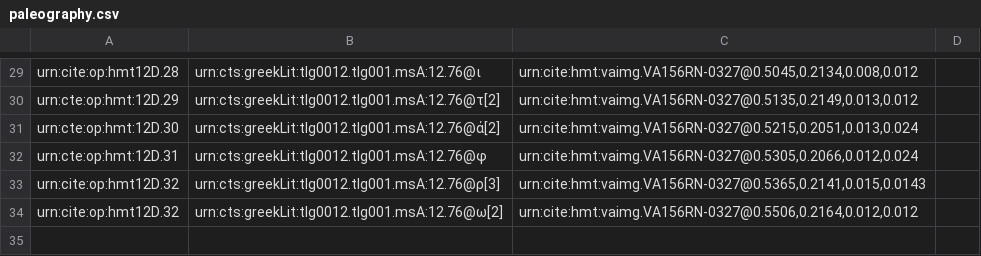
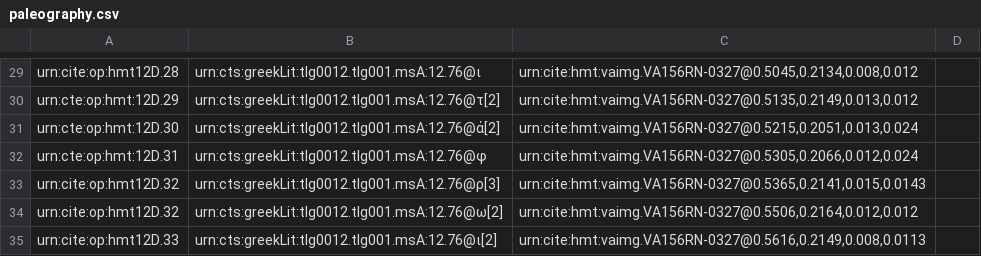
Before and after one commit to HMT-seminar-2014/hmt-12D, a CSV file: collections/paleography.csv, drawn as a sheet; only a part is shown, gaps mark what is left out.

Commit message:
Update paleography.csv

```diff
--- a/collections/paleography.csv
+++ b/collections/paleography.csv
@@ -34 +34,2 @@ urn:cite:op:hmt12D.32,urn:cts:greekLit:tlg0012.tlg001.msA:12.76@ρ[3],"urn:cite:
 urn:cite:op:hmt12D.32,urn:cts:greekLit:tlg0012.tlg001.msA:12.76@ω[2],"urn:cite:hmt:vaimg.VA156RN-0327@0.5506,0.2164,0.012,0.012",
+urn:cite:op:hmt12D.33,urn:cts:greekLit:tlg0012.tlg001.msA:12.76@ι[2],"urn:cite:hmt:vaimg.VA156RN-0327@0.5616,0.2149,0.008,0.0113",
```
